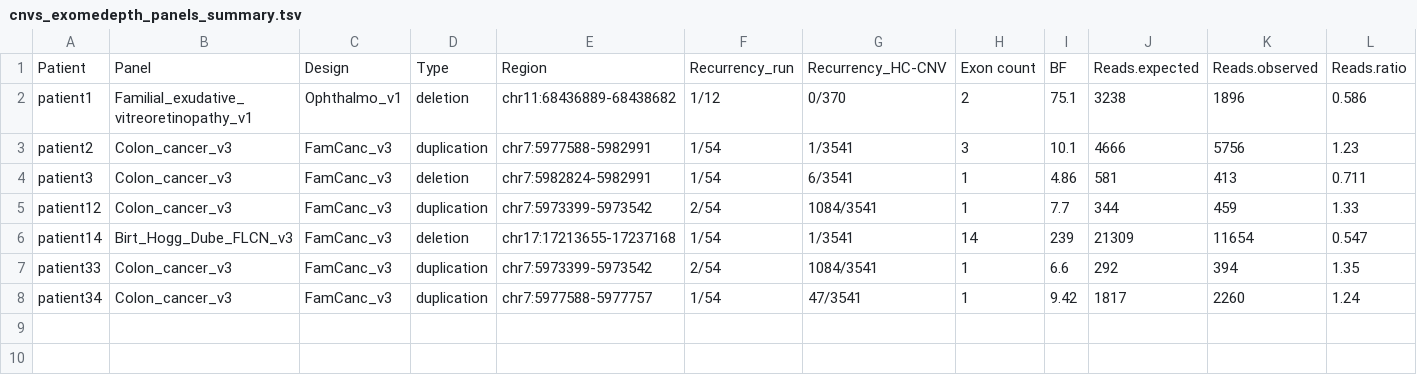
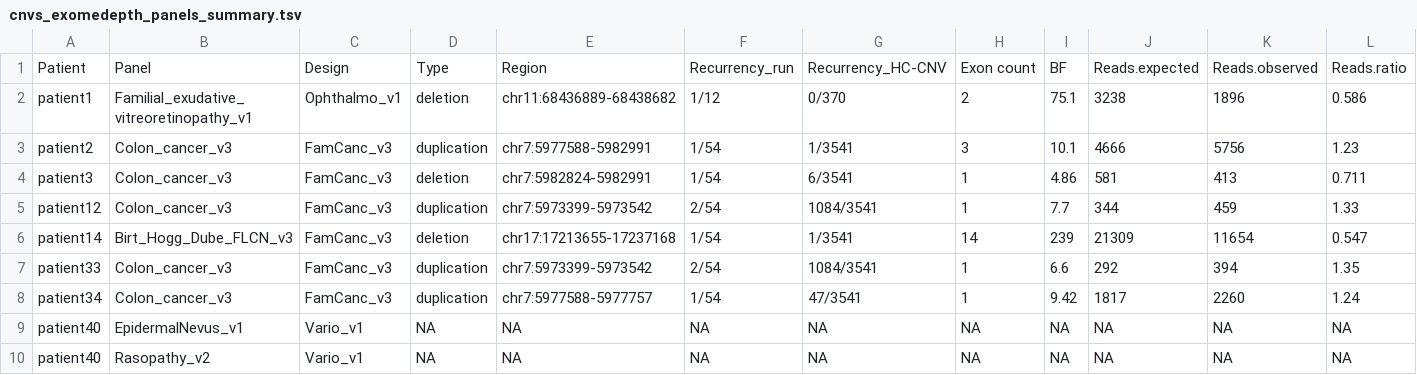
Before and after one commit to CenterForMedicalGeneticsGhent/MultiQC_CMGG, a TSV file: test_data/exomedepth_cnvs/cnvs_exomedepth_panels_summary.tsv, drawn as a sheet; only a part is shown; rows hold the shown columns only; the diff names each change by its address in the sheet, - before the commit and + after, or states it on an @@ line.

Commit message:
update cnvs_exomedepth: toevoegen patient overzicht en filter

```diff
--- a/test_data/exomedepth_cnvs/cnvs_exomedepth_panels_summary.tsv
+++ b/test_data/exomedepth_cnvs/cnvs_exomedepth_panels_summary.tsv
+row 9: patient40 | EpidermalNevus_v1 | Vario_v1 | NA | NA | NA | NA | NA | NA | NA | NA | NA
+row 10: patient40 | Rasopathy_v2 | Vario_v1 | NA | NA | NA | NA | NA | NA | NA | NA | NA
```
Also changed, not shown: test_data/exomedepth_cnvs/cnvs_exomedepth_designs_summary.tsv, 2 other files.
